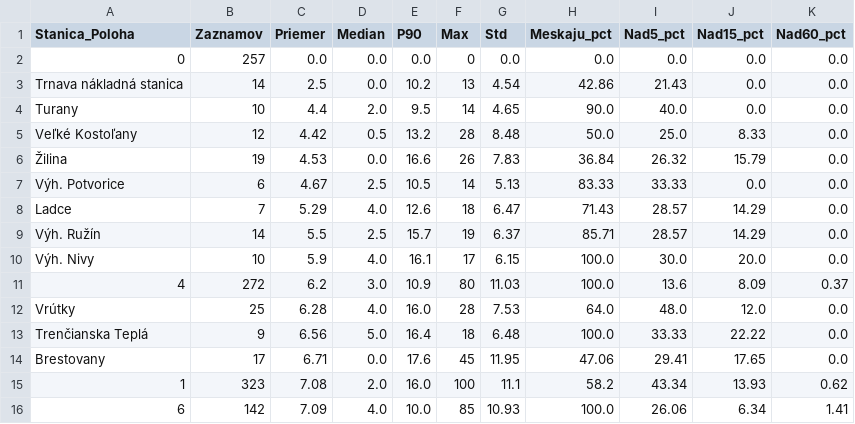
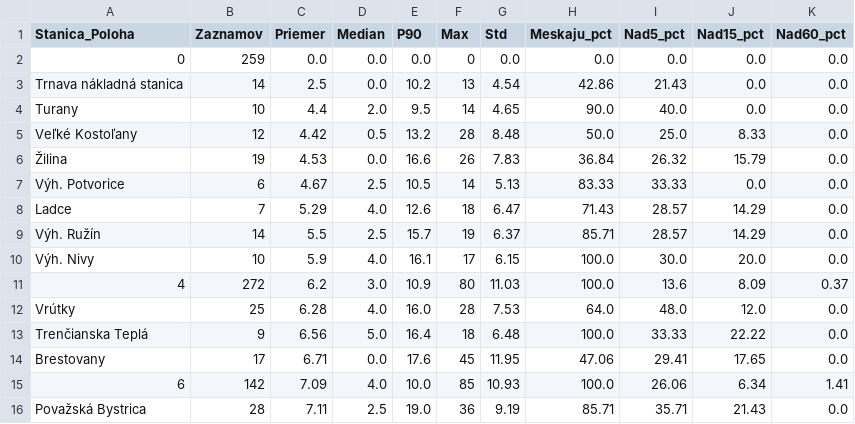
Before and after one commit to lalasonycierny/idos-meskanie, a CSV file: statistiky/stanice_najlepsie.csv, drawn as a sheet.

```diff
--- a/statistiky/stanice_najlepsie.csv
+++ b/statistiky/stanice_najlepsie.csv
@@ -1,3 +1,3 @@
 Stanica_Poloha;Zaznamov;Priemer;Median;P90;Max;Std;Meskaju_pct;Nad5_pct;Nad15_pct;Nad60_pct
-0;257;0.0;0.0;0.0;0;0.0;0.0;0.0;0.0;0.0
+0;259;0.0;0.0;0.0;0;0.0;0.0;0.0;0.0;0.0
 Trnava nákladná stanica;14;2.5;0.0;10.2;13;4.54;42.86;21.43;0.0;0.0
@@ -14,3 +14,3 @@ Trenčianska Teplá;9;6.56;5.0;16.4;18;6.48;100.0;33.33;22.22;0.0
 Brestovany;17;6.71;0.0;17.6;45;11.95;47.06;29.41;17.65;0.0
-1;323;7.08;2.0;16.0;100;11.1;58.2;43.34;13.93;0.62
 6;142;7.09;4.0;10.0;85;10.93;100.0;26.06;6.34;1.41
+Považská Bystrica;28;7.11;2.5;19.0;36;9.19;85.71;35.71;21.43;0.0
```
Also changed, not shown: statistiky/cast_dna.csv, statistiky/stanice_najhorsie.csv, 34 other files.
